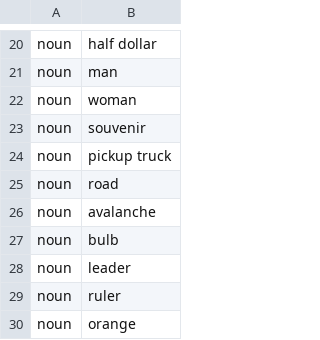
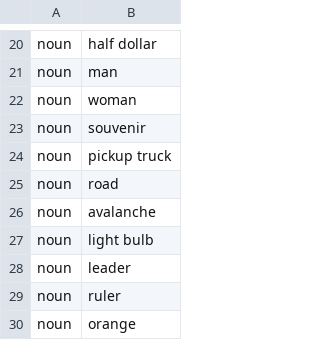
Before and after one commit to timschwab/names, a CSV file: js/data/nouns.csv, drawn as a sheet; only a part is shown, gaps mark what is left out.

```diff
--- a/js/data/nouns.csv
+++ b/js/data/nouns.csv
@@ -26,3 +26,3 @@ noun,road
 noun,avalanche
-noun,bulb
+noun,light bulb
 noun,leader
```
Also changed, not shown: js/data/directObjectVerbs.csv, 1 other file.
